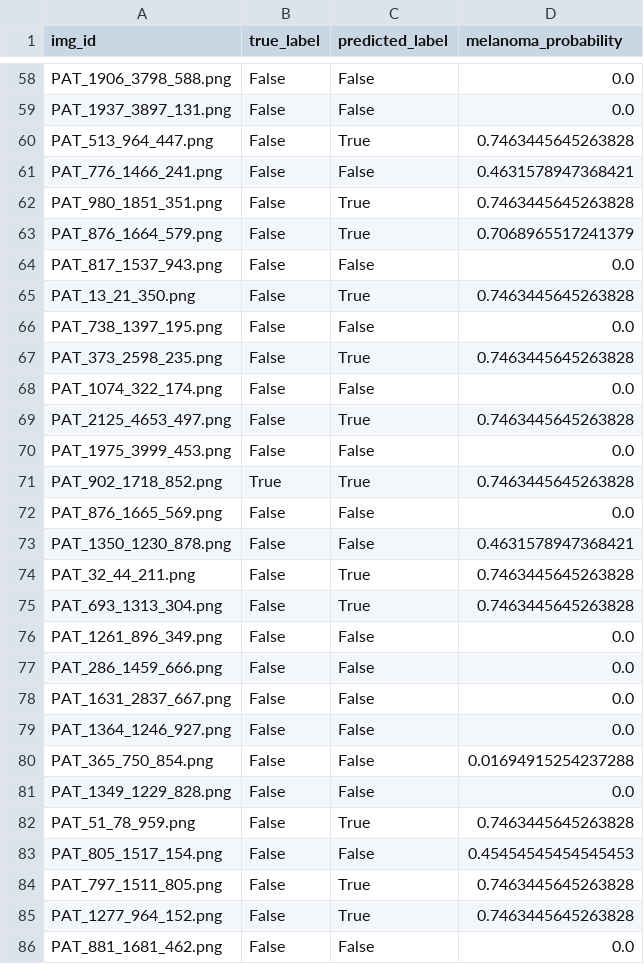
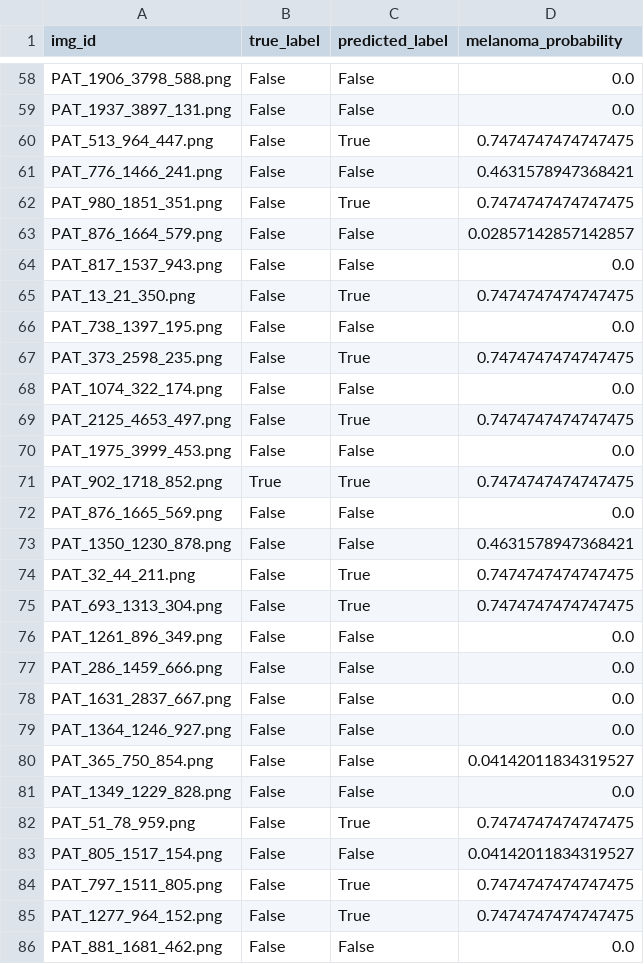
Before and after one commit to Sigridlind/2025-FYP-groupSeahorse, a CSV file: result/result_baseline.csv, drawn as a sheet; only a part is shown, gaps mark what is left out; the diff covers the shown part only.

```diff
--- a/result/result_baseline.csv
+++ b/result/result_baseline.csv
@@ -59,18 +59,18 @@ PAT_1906_3798_588.png,False,False,0.0
 PAT_1937_3897_131.png,False,False,0.0
-PAT_513_964_447.png,False,True,0.7463445645263828
+PAT_513_964_447.png,False,True,0.7474747474747475
 PAT_776_1466_241.png,False,False,0.4631578947368421
-PAT_980_1851_351.png,False,True,0.7463445645263828
-PAT_876_1664_579.png,False,True,0.7068965517241379
+PAT_980_1851_351.png,False,True,0.7474747474747475
+PAT_876_1664_579.png,False,False,0.02857142857142857
 PAT_817_1537_943.png,False,False,0.0
-PAT_13_21_350.png,False,True,0.7463445645263828
+PAT_13_21_350.png,False,True,0.7474747474747475
 PAT_738_1397_195.png,False,False,0.0
-PAT_373_2598_235.png,False,True,0.7463445645263828
+PAT_373_2598_235.png,False,True,0.7474747474747475
 PAT_1074_322_174.png,False,False,0.0
-PAT_2125_4653_497.png,False,True,0.7463445645263828
+PAT_2125_4653_497.png,False,True,0.7474747474747475
 PAT_1975_3999_453.png,False,False,0.0
-PAT_902_1718_852.png,True,True,0.7463445645263828
+PAT_902_1718_852.png,True,True,0.7474747474747475
 PAT_876_1665_569.png,False,False,0.0
 PAT_1350_1230_878.png,False,False,0.4631578947368421
-PAT_32_44_211.png,False,True,0.7463445645263828
-PAT_693_1313_304.png,False,True,0.7463445645263828
+PAT_32_44_211.png,False,True,0.7474747474747475
+PAT_693_1313_304.png,False,True,0.7474747474747475
 PAT_1261_896_349.png,False,False,0.0
@@ -79,8 +79,8 @@ PAT_1631_2837_667.png,False,False,0.0
 PAT_1364_1246_927.png,False,False,0.0
-PAT_365_750_854.png,False,False,0.01694915254237288
+PAT_365_750_854.png,False,False,0.04142011834319527
 PAT_1349_1229_828.png,False,False,0.0
-PAT_51_78_959.png,False,True,0.7463445645263828
-PAT_805_1517_154.png,False,False,0.45454545454545453
-PAT_797_1511_805.png,False,True,0.7463445645263828
-PAT_1277_964_152.png,False,True,0.7463445645263828
+PAT_51_78_959.png,False,True,0.7474747474747475
+PAT_805_1517_154.png,False,False,0.04142011834319527
+PAT_797_1511_805.png,False,True,0.7474747474747475
+PAT_1277_964_152.png,False,True,0.7474747474747475
 PAT_881_1681_462.png,False,False,0.0
```
Also changed, not shown: 168 edited cells elsewhere in this file, dataset.csv.
